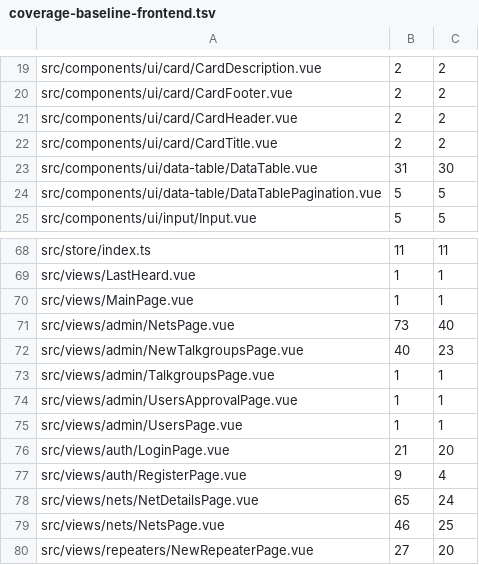
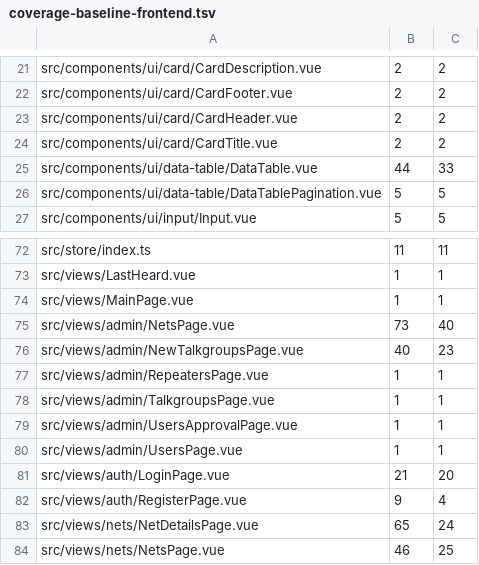
Before and after one commit to USA-RedDragon/DMRHub, a TSV file: .github/coverage-baseline-frontend.tsv, drawn as a sheet; only a part is shown, gaps mark what is left out; the shorter side is filled out with more unchanged rows; the diff covers the shown part only.

```diff
--- a/.github/coverage-baseline-frontend.tsv
+++ b/.github/coverage-baseline-frontend.tsv
@@ -22,3 +24,3 @@ src/components/ui/card/CardHeader.vue	2	2
 src/components/ui/card/CardTitle.vue	2	2
-src/components/ui/data-table/DataTable.vue	31	30
+src/components/ui/data-table/DataTable.vue	44	33
 src/components/ui/data-table/DataTablePagination.vue	5	5
@@ -72,2 +76,3 @@ src/views/admin/NetsPage.vue	73	40
 src/views/admin/NewTalkgroupsPage.vue	40	23
+src/views/admin/RepeatersPage.vue	1	1
 src/views/admin/TalkgroupsPage.vue	1	1
```
Also changed, not shown: 4 added rows and 11 edited cells elsewhere in this file, 1 other file.
